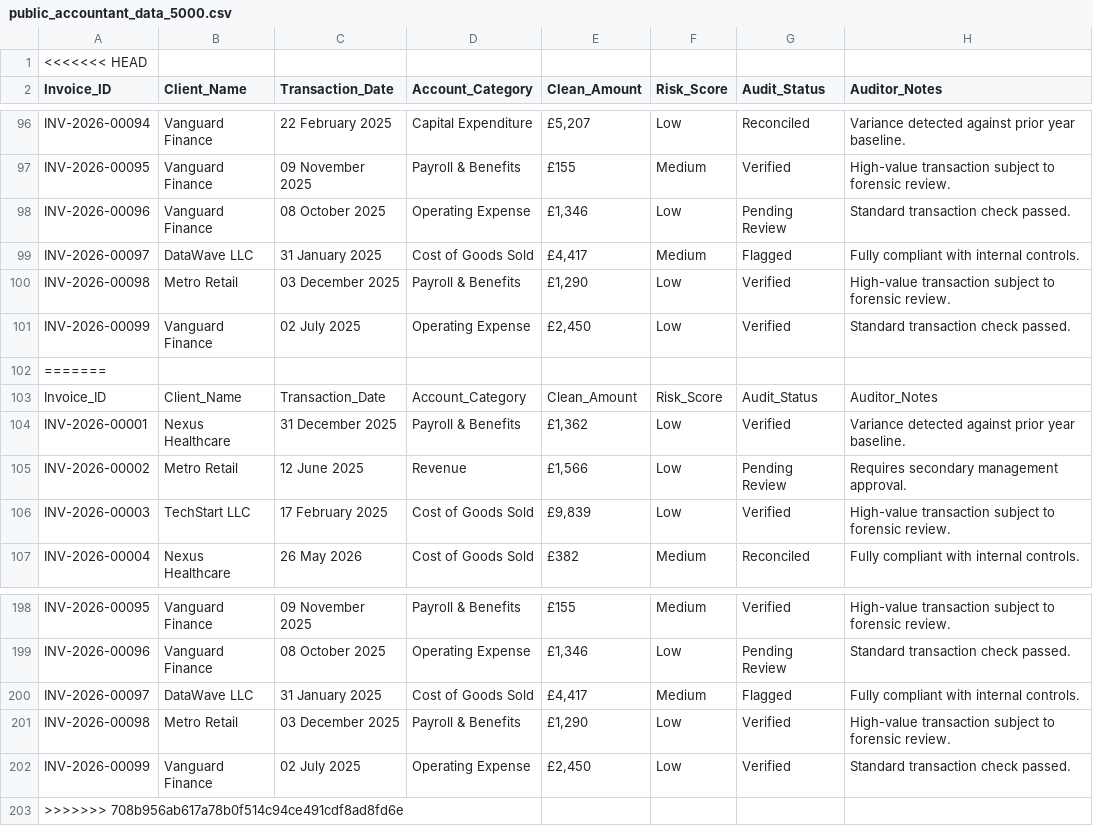
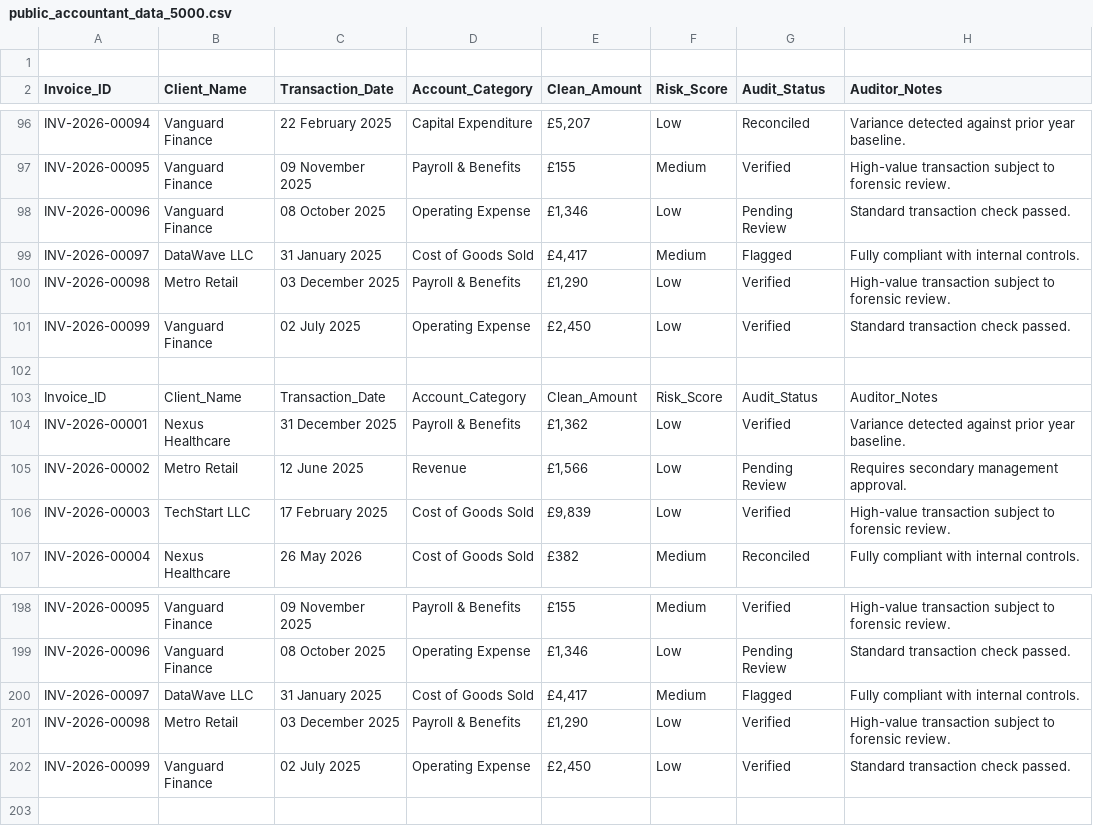
Before and after one commit to vshipway-afk/accounting-audit-suite, a CSV file: public_accountant_data_5000.csv, drawn as a sheet; only a part is shown, gaps mark what is left out; the diff names each change by its address in the sheet, - before the commit and + after, or states it on an @@ line.

```diff
--- a/public_accountant_data_5000.csv
+++ b/public_accountant_data_5000.csv
-A1 (Invoice_ID): <<<<<<< HEAD
+A1 (Invoice_ID): (empty)
-A102 (Invoice_ID): =======
+A102 (Invoice_ID): (empty)
-row 203: >>>>>>> 708b956ab617a78b0f514c94ce491cdf8ad8fd6e
```
Also changed, not shown: 1 other file.
